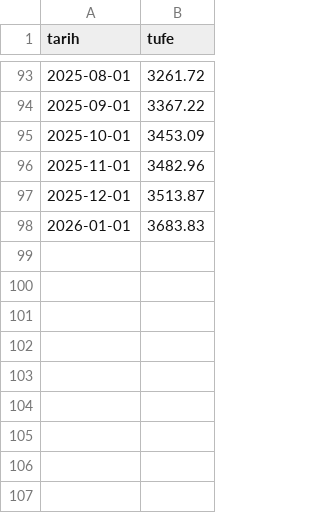
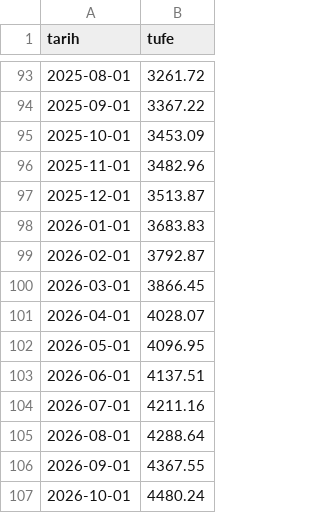
Before and after one commit to Teomanbasar/ikarus-motor, a CSV file: data/tufe.csv, drawn as a sheet; only a part is shown, gaps mark what is left out.

```diff
--- a/data/tufe.csv
+++ b/data/tufe.csv
@@ -98 +98,10 @@ tarih,tufe
 2026-01-01,3683.83
+2026-02-01,3792.87
+2026-03-01,3866.45
+2026-04-01,4028.07
+2026-05-01,4096.95
+2026-06-01,4137.51
+2026-07-01,4211.16
+2026-08-01,4288.64
+2026-09-01,4367.55
+2026-10-01,4480.24
```
Also changed, not shown: 2 other files.
